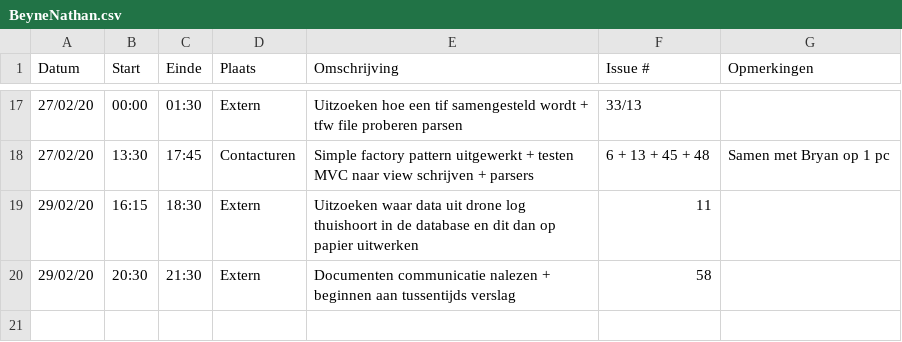
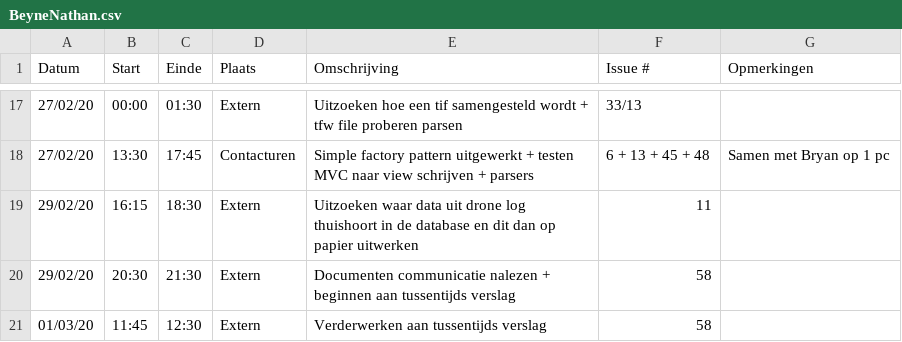
Before and after one commit to philipkukoba/Bachelors-Dissertation-DroneWebApp, a CSV file: logboeken/BeyneNathan.csv, drawn as a sheet; only a part is shown, gaps mark what is left out; the diff names each change by its address in the sheet, - before the commit and + after, or states it on an @@ line.

Commit message:
Update BeyneNathan.csv

```diff
--- a/logboeken/BeyneNathan.csv
+++ b/logboeken/BeyneNathan.csv
+row 21: 01/03/20 | 11:45 | 12:30 | Extern | Verderwerken aan tussentijds verslag | 58
```
